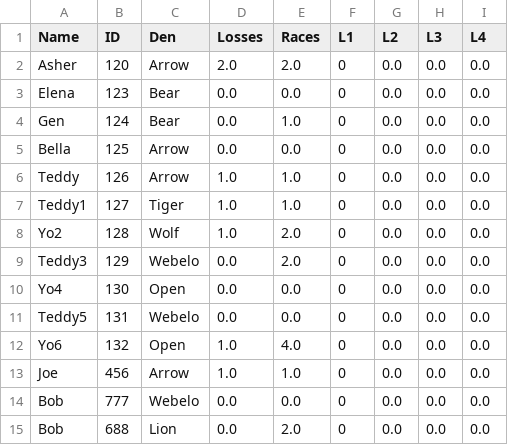
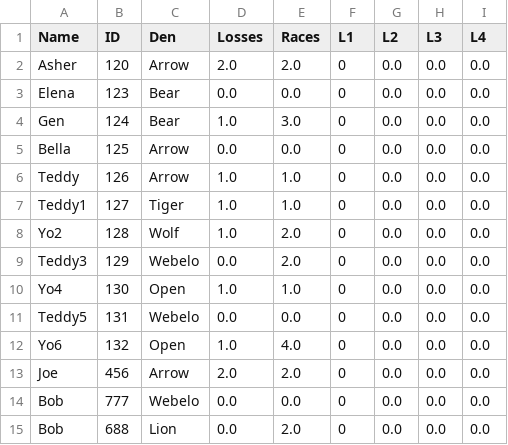
Before and after one commit to chapman178/PWDtool, a CSV file: InputData.csv, drawn as a sheet.

Commit message:
Data updated via App

```diff
--- a/InputData.csv
+++ b/InputData.csv
@@ -3,3 +3,3 @@ Asher,120,Arrow,2.0,2.0,0,0.0,0.0,0.0
 Elena,123,Bear,0.0,0.0,0,0.0,0.0,0.0
-Gen,124,Bear,0.0,1.0,0,0.0,0.0,0.0
+Gen,124,Bear,1.0,3.0,0,0.0,0.0,0.0
 Bella,125,Arrow,0.0,0.0,0,0.0,0.0,0.0
@@ -9,6 +9,6 @@ Yo2,128,Wolf,1.0,2.0,0,0.0,0.0,0.0
 Teddy3,129,Webelo,0.0,2.0,0,0.0,0.0,0.0
-Yo4,130,Open,0.0,0.0,0,0.0,0.0,0.0
+Yo4,130,Open,1.0,1.0,0,0.0,0.0,0.0
 Teddy5,131,Webelo,0.0,0.0,0,0.0,0.0,0.0
 Yo6,132,Open,1.0,4.0,0,0.0,0.0,0.0
-Joe,456,Arrow,1.0,1.0,0,0.0,0.0,0.0
+Joe,456,Arrow,2.0,2.0,0,0.0,0.0,0.0
 Bob,777,Webelo,0.0,0.0,0,0.0,0.0,0.0
```
